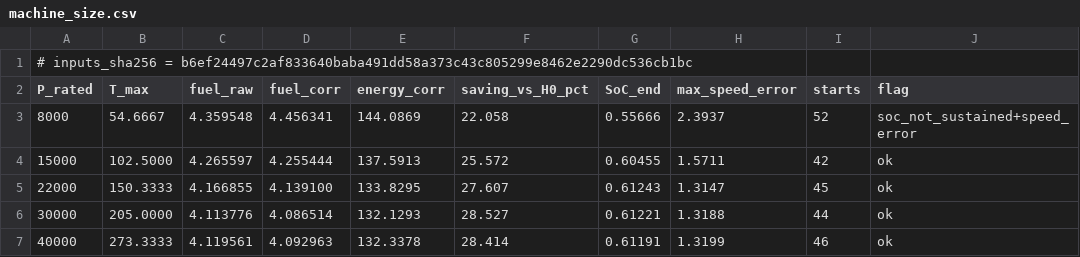
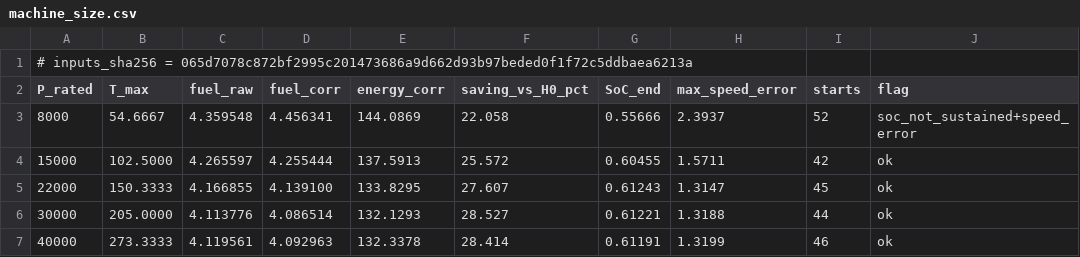
Before and after one commit to dr14-make/16ESPD, a CSV file: assets/data/lecture05/machine_size.csv, drawn as a sheet.

```diff
--- a/assets/data/lecture05/machine_size.csv
+++ b/assets/data/lecture05/machine_size.csv
@@ -1,2 +1,2 @@
-# inputs_sha256 = b6ef24497c2af833640baba491dd58a373c43c805299e8462e2290dc536cb1bc
+# inputs_sha256 = 065d7078c872bf2995c201473686a9d662d93b97beded0f1f72c5ddbaea6213a
 P_rated,T_max,fuel_raw,fuel_corr,energy_corr,saving_vs_H0_pct,SoC_end,max_speed_error,starts,flag
```
